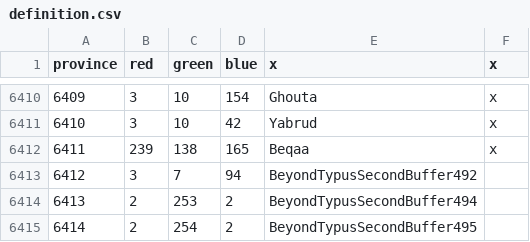
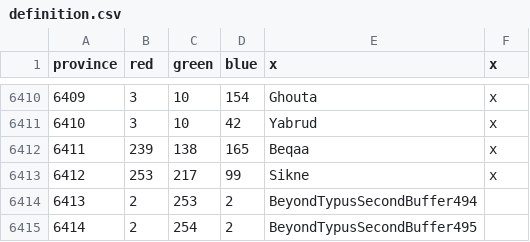
Before and after one commit to AlejandroGiner/Lux-in-Tenebris, a CSV file: map/definition.csv, drawn as a sheet; only a part is shown, gaps mark what is left out.

```diff
--- a/map/definition.csv
+++ b/map/definition.csv
@@ -6412,3 +6412,3 @@ province;red;green;blue;x;x
 6411;239;138;165;Beqaa;x
-6412;3;7;94;BeyondTypusSecondBuffer492
+6412;253;217;99;Sikne;x
 6413;2;253;2;BeyondTypusSecondBuffer494
```
Also changed, not shown: 12 other files.
